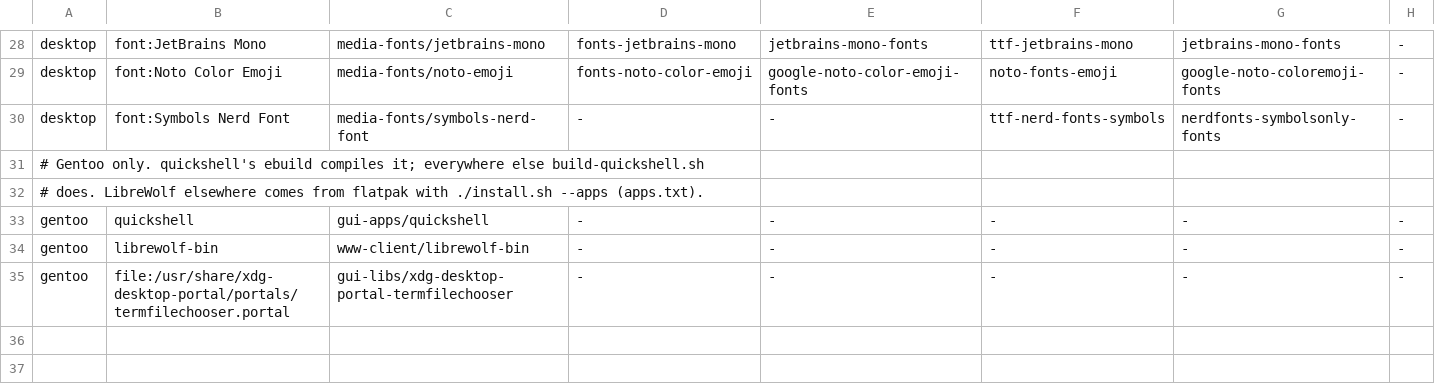
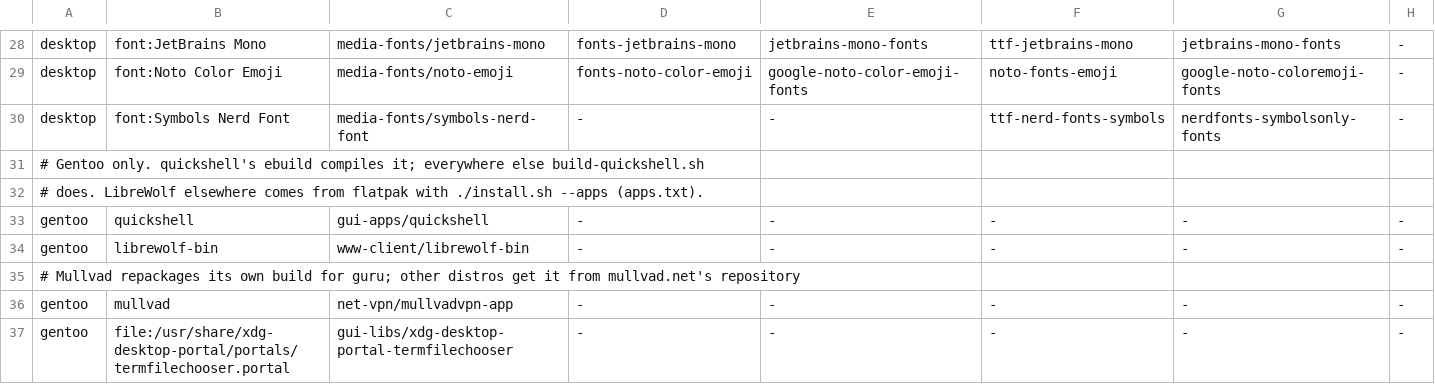
Before and after one commit to piarn/.rice, a TSV file: packages.tsv, drawn as a sheet; only a part is shown, gaps mark what is left out.

```diff
--- a/packages.tsv
+++ b/packages.tsv
@@ -34,2 +34,4 @@ gentoo	quickshell	gui-apps/quickshell	-	-	-	-	-
 gentoo	librewolf-bin	www-client/librewolf-bin	-	-	-	-	-
+# Mullvad repackages its own build for guru; other distros get it from mullvad.net's repository
+gentoo	mullvad	net-vpn/mullvadvpn-app	-	-	-	-	-
 gentoo	file:/usr/share/xdg-desktop-portal/portals/termfilechooser.portal	gui-libs/xdg-desktop-portal-termfilechooser	-	-	-	-	-
```
Also changed, not shown: 6 other files.
